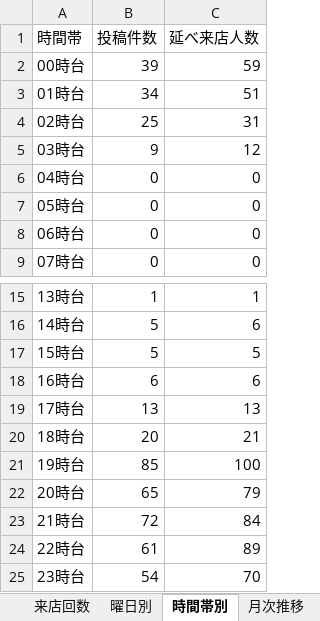
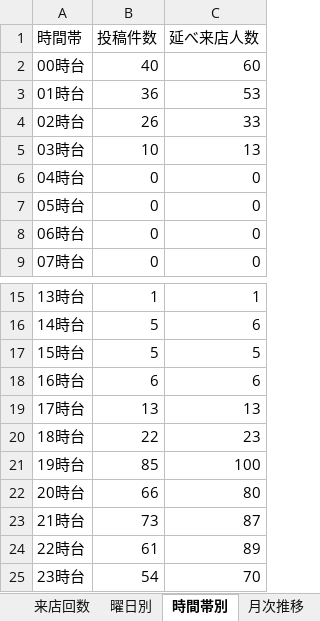
Before and after one commit to satoshiroid/bambitch-bbs-archiver, an Excel workbook: bbs_log.xlsx, sheet 時間帯別, drawn as a sheet; only a part is shown, gaps mark what is left out; values as stored, in another font and other column widths than the file's, no borders; the diff names each change by its address in the sheet, - before the commit and + after, or states it on an @@ line.

```diff
--- a/bbs_log.xlsx (sheet 時間帯別)
+++ b/bbs_log.xlsx (sheet 時間帯別)
-B2 (投稿件数): 39
+B2 (投稿件数): 40
-C2 (延べ来店人数): 59
+C2 (延べ来店人数): 60
-B3 (投稿件数): 34
+B3 (投稿件数): 36
-C3 (延べ来店人数): 51
+C3 (延べ来店人数): 53
-B4 (投稿件数): 25
+B4 (投稿件数): 26
-C4 (延べ来店人数): 31
+C4 (延べ来店人数): 33
-B5 (投稿件数): 9
+B5 (投稿件数): 10
-C5 (延べ来店人数): 12
+C5 (延べ来店人数): 13
-B20 (投稿件数): 20
+B20 (投稿件数): 22
-C20 (延べ来店人数): 21
+C20 (延べ来店人数): 23
-B22 (投稿件数): 65
+B22 (投稿件数): 66
-C22 (延べ来店人数): 79
+C22 (延べ来店人数): 80
-B23 (投稿件数): 72
+B23 (投稿件数): 73
-C23 (延べ来店人数): 84
+C23 (延べ来店人数): 87
```
Also changed, not shown: sheet 来店履歴, sheet posts, sheet 来店回数, sheet 同伴ネットワーク, sheet 曜日別, sheet 月次推移, 1 other file.
